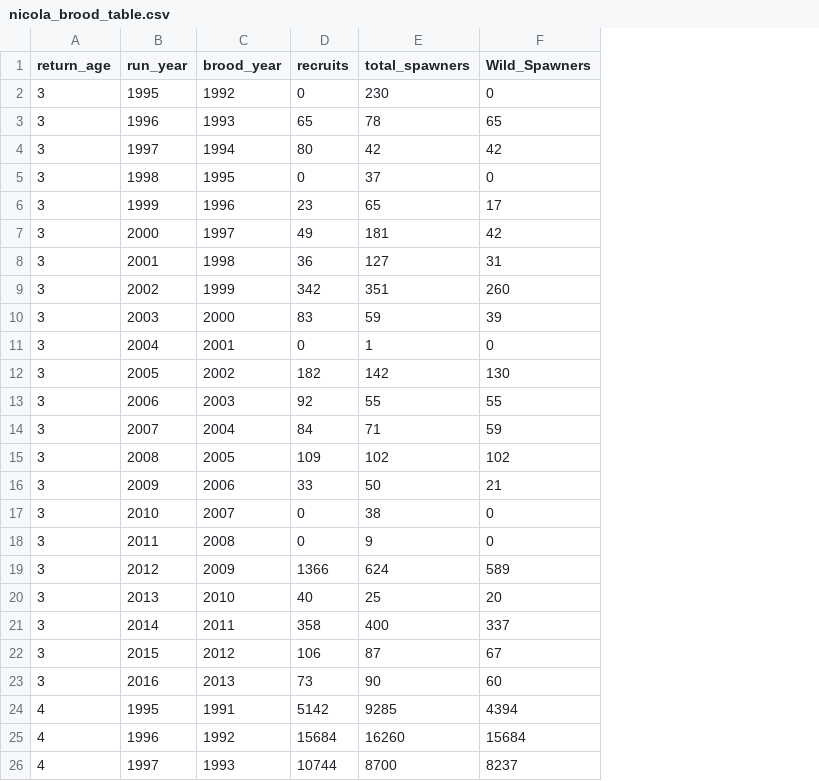
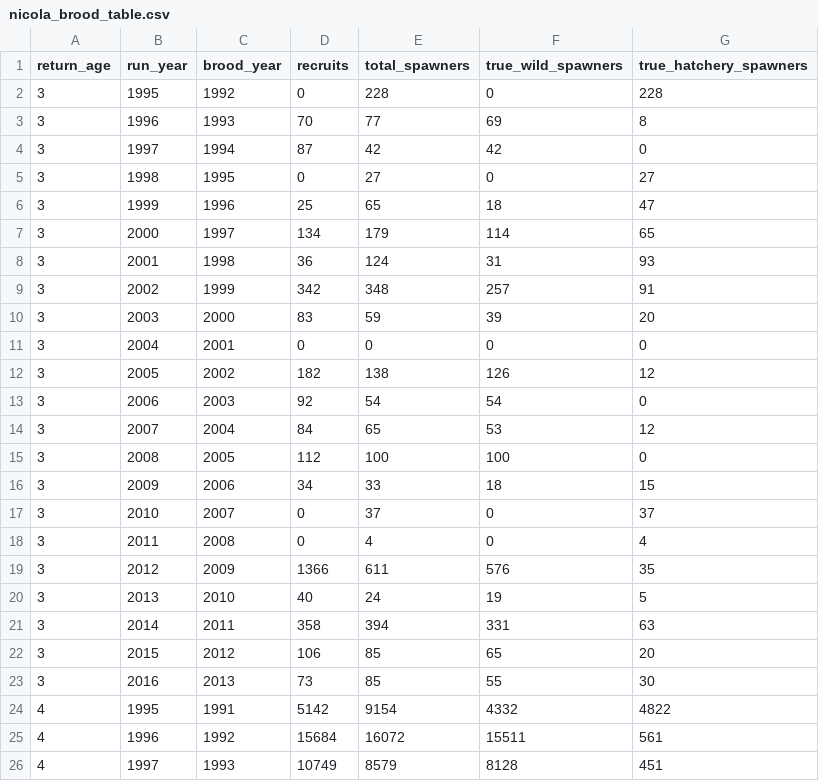
Before and after one commit to lukewarkentin/nicola_chinook, a CSV file: data/nicola_brood_table.csv, drawn as a sheet; only a part is shown; removed rows and columns are numbered as before the commit, all else as after; the diff covers the shown part only; the diff names each change by its address in the sheet, - before the commit and + after, or states it on an @@ line.

Commit message:
Updated brood table and analysis scripts to work with updated data from Chuck

```diff
--- a/data/nicola_brood_table.csv
+++ b/data/nicola_brood_table.csv
-column F (Wild_Spawners), rows 2-26: 0 | 65 | 42 | 0 | 17 | 42 | 31 | 260 | 39 | 0 | 130 | 55 | 59 | 102 | 21 | 0 | 0 | 589 | 20 | 337 | 67 | 60 | 4394 | 15684 | 8237
+column F (true_wild_spawners), rows 2-26: 0 | 69 | 42 | 0 | 18 | 114 | 31 | 257 | 39 | 0 | 126 | 54 | 53 | 100 | 18 | 0 | 0 | 576 | 19 | 331 | 65 | 55 | 4332 | 15511 | 8128
+column G (true_hatchery_spawners), rows 2-26: 228 | 8 | 0 | 27 | 47 | 65 | 93 | 91 | 20 | 0 | 12 | 0 | 12 | 0 | 15 | 37 | 4 | 35 | 5 | 63 | 20 | 30 | 4822 | 561 | 451
-E2 (total_spawners): 230
+E2 (total_spawners): 228
-D3 (recruits): 65
+D3 (recruits): 70
-E3 (total_spawners): 78
+E3 (total_spawners): 77
-D4 (recruits): 80
+D4 (recruits): 87
-E5 (total_spawners): 37
+E5 (total_spawners): 27
-D6 (recruits): 23
+D6 (recruits): 25
-D7 (recruits): 49
+D7 (recruits): 134
-E7 (total_spawners): 181
+E7 (total_spawners): 179
-E8 (total_spawners): 127
+E8 (total_spawners): 124
-E9 (total_spawners): 351
+E9 (total_spawners): 348
-E11 (total_spawners): 1
+E11 (total_spawners): 0
-E12 (total_spawners): 142
+E12 (total_spawners): 138
-E13 (total_spawners): 55
+E13 (total_spawners): 54
-E14 (total_spawners): 71
+E14 (total_spawners): 65
-D15 (recruits): 109
+D15 (recruits): 112
-E15 (total_spawners): 102
+E15 (total_spawners): 100
-D16 (recruits): 33
+D16 (recruits): 34
-E16 (total_spawners): 50
+E16 (total_spawners): 33
-E17 (total_spawners): 38
+E17 (total_spawners): 37
-E18 (total_spawners): 9
+E18 (total_spawners): 4
-E19 (total_spawners): 624
+E19 (total_spawners): 611
-E20 (total_spawners): 25
+E20 (total_spawners): 24
-E21 (total_spawners): 400
+E21 (total_spawners): 394
-E22 (total_spawners): 87
+E22 (total_spawners): 85
-E23 (total_spawners): 90
+E23 (total_spawners): 85
-E24 (total_spawners): 9285
+E24 (total_spawners): 9154
-E25 (total_spawners): 16260
+E25 (total_spawners): 16072
-D26 (recruits): 10744
+D26 (recruits): 10749
-E26 (total_spawners): 8700
+E26 (total_spawners): 8579
```
Also changed, not shown: 65 edited cells elsewhere in this file, 38 other files.
